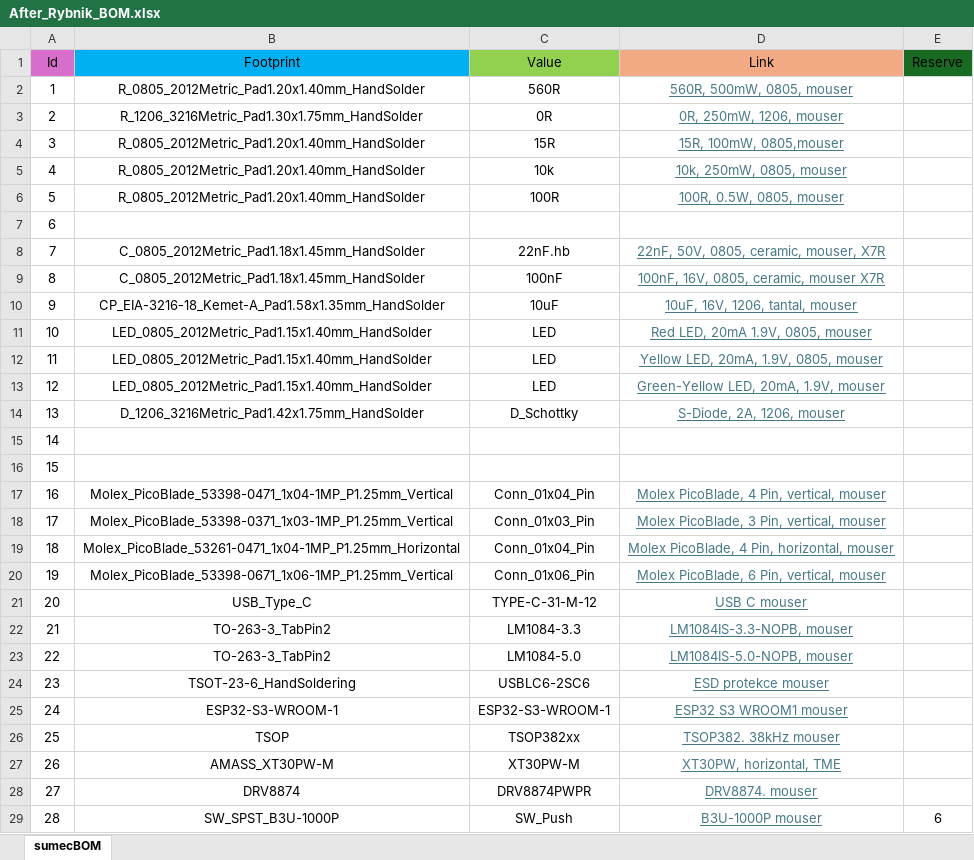
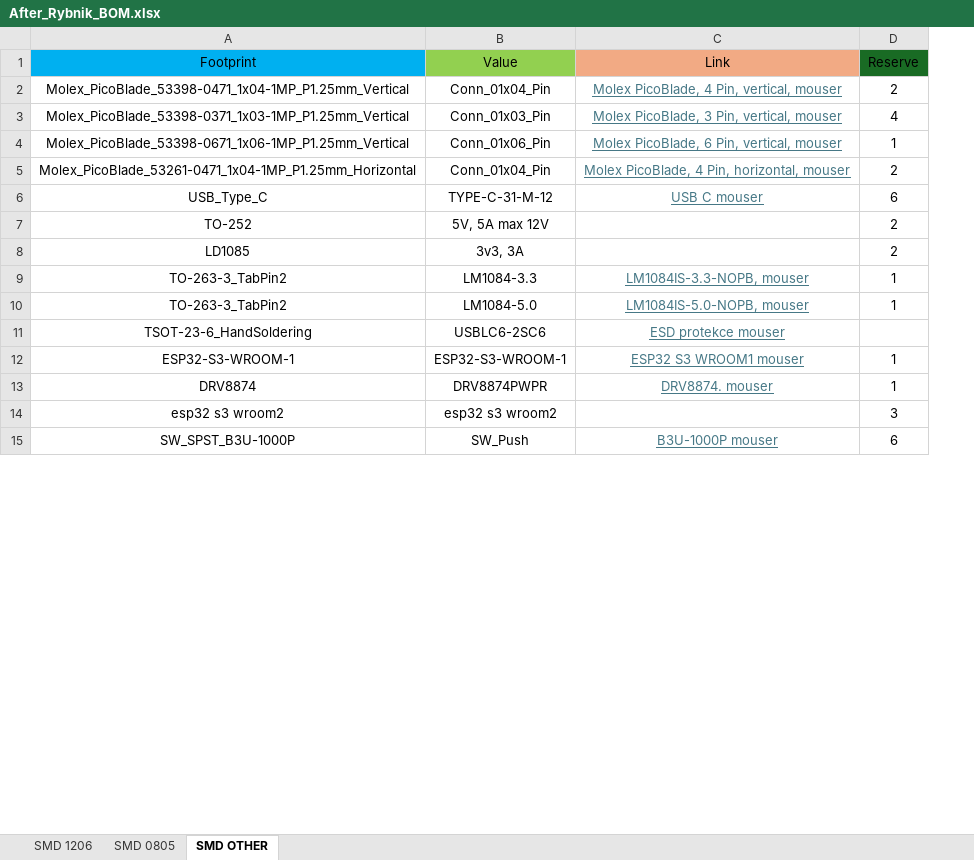
Before and after one commit to bismarx-v1/Sumec-MiniSumo, an Excel workbook: - DOCS -/COMPONENTS LIST/After_Rybnik_BOM.xlsx, sheet SMD OTHER, drawn as a sheet; only a part is shown; values as stored, in another font and other column widths than the file's, no borders; removed rows and columns are numbered as before the commit, all else as after; the diff covers the shown part only; the diff names each change by its address in the sheet, - before the commit and + after, or states it on an @@ line.

Commit message:
SMD After Rybnik BOM

```diff
--- a/- DOCS -/COMPONENTS LIST/After_Rybnik_BOM.xlsx (sheet SMD OTHER)
+++ b/- DOCS -/COMPONENTS LIST/After_Rybnik_BOM.xlsx (sheet SMD OTHER)
-sheet tab: sumecBOM
+sheet tab: SMD OTHER
+sheet tab: SMD 1206
+sheet tab: SMD 0805
-column A (Id), rows 17-18: 16 | 17; rows 20-25: 19 | 20 | 21 | 22 | 23 | 24; rows 28-29: 27 | 28
-row 2: 1 | R_0805_2012Metric_Pad1.20x1.40mm_HandSolder | 560R | 560R, 500mW, 0805, mouser
-row 3: 2 | R_1206_3216Metric_Pad1.30x1.75mm_HandSolder | 0R | 0R, 250mW, 1206, mouser
-row 4: 3 | R_0805_2012Metric_Pad1.20x1.40mm_HandSolder | 15R | 15R, 100mW, 0805,mouser
-row 5: 4 | R_0805_2012Metric_Pad1.20x1.40mm_HandSolder | 10k | 10k, 250mW, 0805, mouser
-row 6: 5 | R_0805_2012Metric_Pad1.20x1.40mm_HandSolder | 100R | 100R, 0.5W, 0805, mouser
-row 7: 6
-row 8: 7 | C_0805_2012Metric_Pad1.18x1.45mm_HandSolder | 22nF.hb | 22nF, 50V, 0805, ceramic, mouser, X7R
-row 9: 8 | C_0805_2012Metric_Pad1.18x1.45mm_HandSolder | 100nF | 100nF, 16V, 0805, ceramic, mouser X7R
-row 10: 9 | CP_EIA-3216-18_Kemet-A_Pad1.58x1.35mm_HandSolder | 10uF | 10uF, 16V, 1206, tantal, mouser
-row 11: 10 | LED_0805_2012Metric_Pad1.15x1.40mm_HandSolder | LED | Red LED, 20mA 1.9V, 0805, mouser
-row 12: 11 | LED_0805_2012Metric_Pad1.15x1.40mm_HandSolder | LED | Yellow LED, 20mA, 1.9V, 0805, mouser
-row 13: 12 | LED_0805_2012Metric_Pad1.15x1.40mm_HandSolder | LED | Green-Yellow LED, 20mA, 1.9V, mouser
-row 14: 13 | D_1206_3216Metric_Pad1.42x1.75mm_HandSolder | D_Schottky | S-Diode, 2A, 1206, mouser
-row 15: 14
-row 16: 15
-D2 (Reserve): (empty)
+D2 (Reserve): 2
-D3 (Reserve): (empty)
+D3 (Reserve): 4
-row 19: 18 | Molex_PicoBlade_53261-0471_1x04-1MP_P1.25mm_Horizontal | Conn_01x04_Pin | Molex PicoBlade, 4 Pin, horizontal, mouser
-D4 (Reserve): (empty)
+D4 (Reserve): 1
+row 5: Molex_PicoBlade_53261-0471_1x04-1MP_P1.25mm_Horizontal | Conn_01x04_Pin | Molex PicoBlade, 4 Pin, horizontal, mouser | 2
-D6 (Reserve): (empty)
+D6 (Reserve): 6
+row 7: TO-252 | 5V, 5A max 12V |  | 2
+row 8: LD1085 | 3v3, 3A |  | 2
-D9:D10 (Reserve): (empty)
+D9:D10 (Reserve): 1
-D12 (Reserve): (empty)
+D12 (Reserve): 1
-row 26: 25 | TSOP | TSOP382xx | TSOP382. 38kHz mouser
-row 27: 26 | AMASS_XT30PW-M | XT30PW-M | XT30PW, horizontal, TME
-D13 (Reserve): (empty)
+D13 (Reserve): 1
@@ row 38 moved to row 14: esp32 s3 wroom2 @@
```
Also changed, not shown: 1 added row, 30 removed rows, 1 edited cell and cell formats elsewhere in this sheet.
